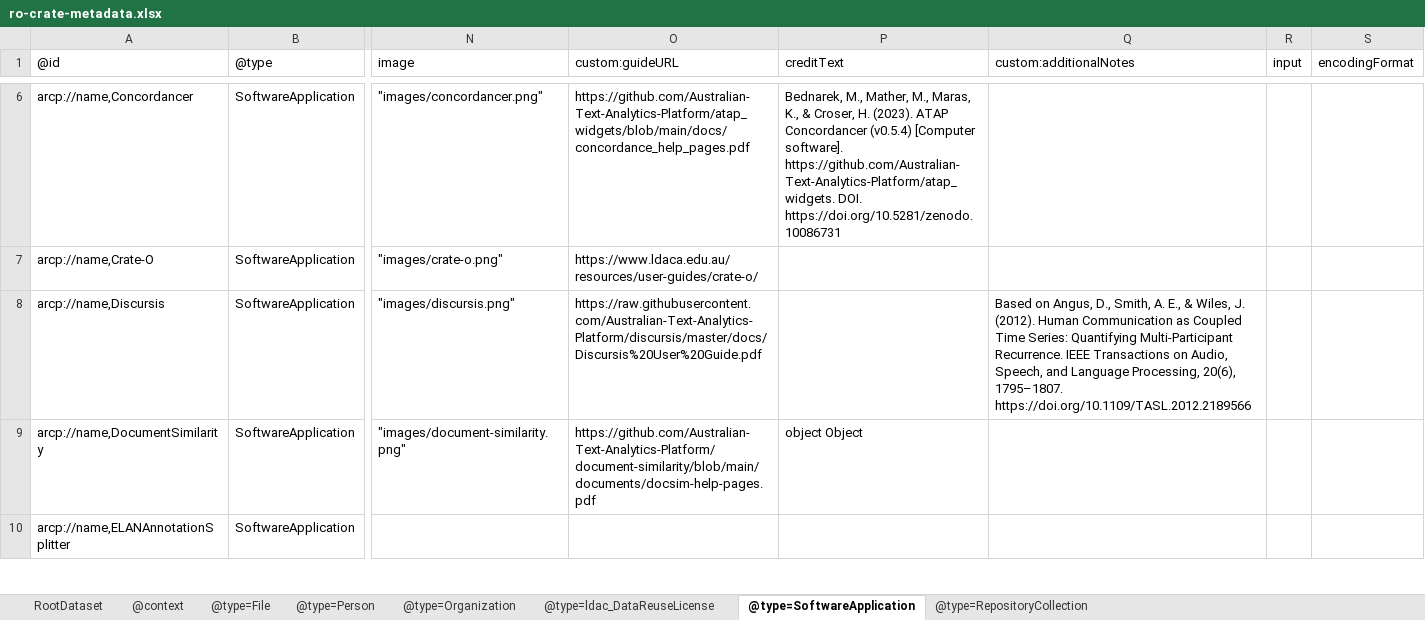
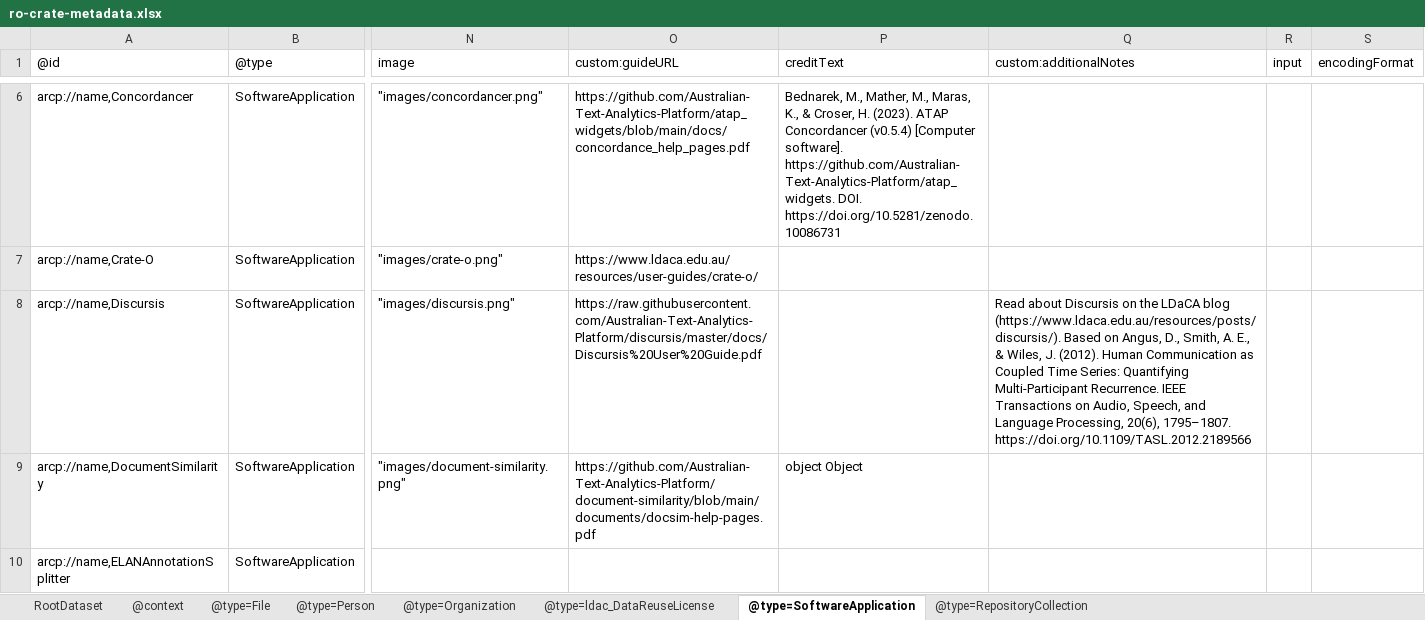
Before and after one commit to Language-Research-Technology/ldaca-analytical-tools, an Excel workbook: ro-crate/ro-crate-metadata.xlsx, sheet @type=SoftwareApplication, drawn as a sheet; only a part is shown, gaps mark what is left out; values as stored, in another font and other column widths than the file's, no borders; the diff names each change by its address in the sheet, - before the commit and + after, or states it on an @@ line.

```diff
--- a/ro-crate/ro-crate-metadata.xlsx (sheet @type=SoftwareApplication)
+++ b/ro-crate/ro-crate-metadata.xlsx (sheet @type=SoftwareApplication)
-Q8 (custom:additionalNotes): Based on…
+Q8 (custom:additionalNotes): Read about Discursis on the LDaCA blog (https://www.ldaca.edu.au/resources/posts/discursis/). Based on…
```
Also changed, not shown: 2 other files.
